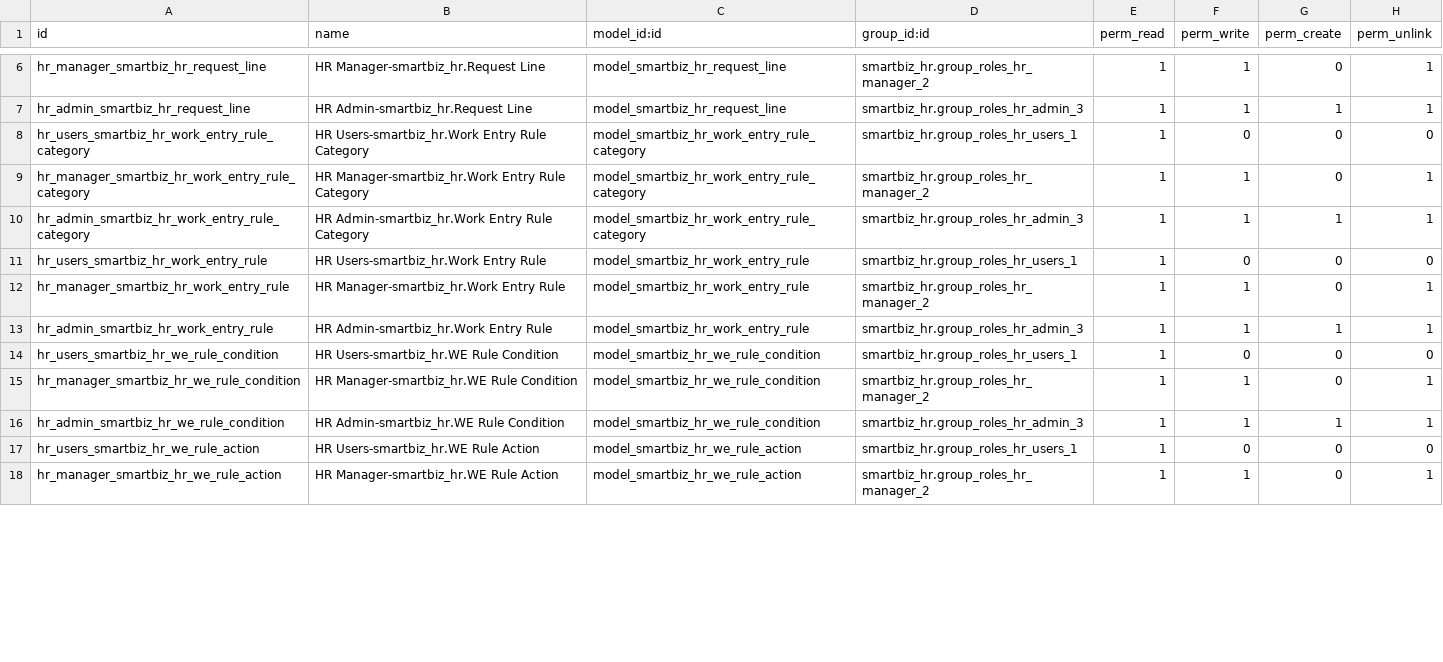
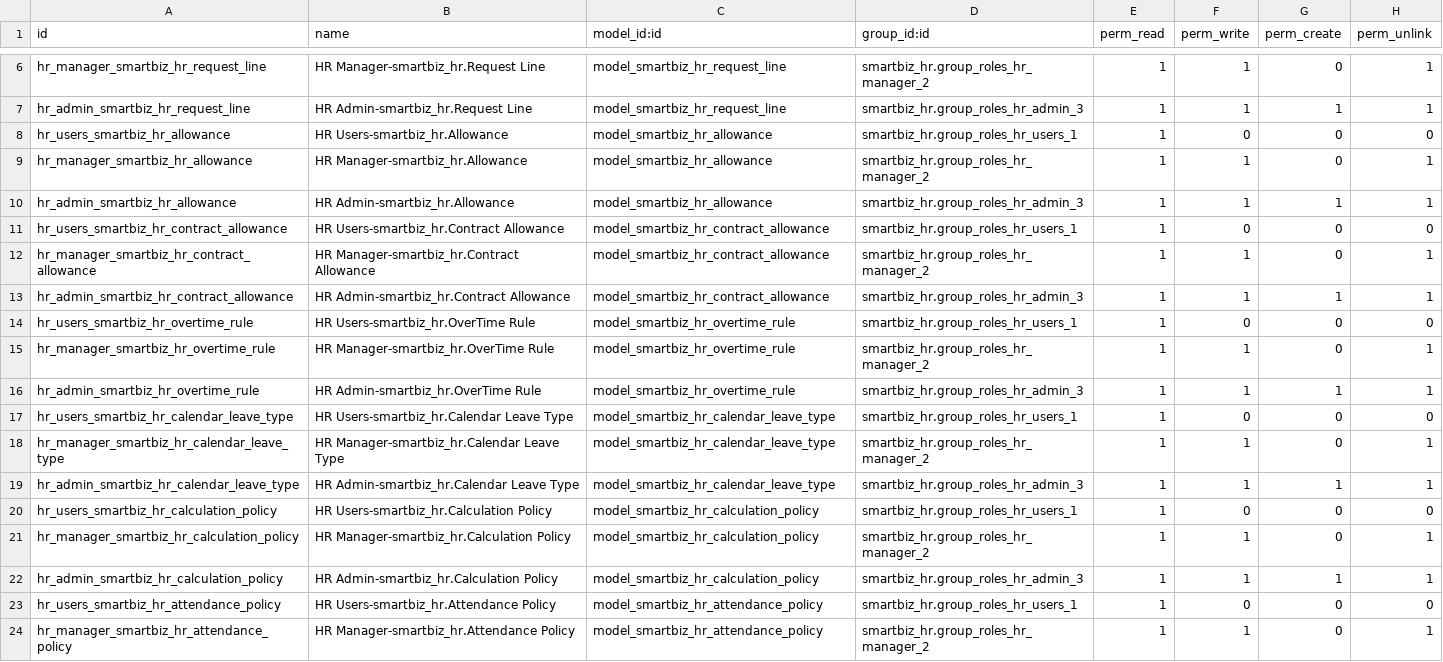
Before and after one commit to NAOT2908/smartbiz, a CSV file: 17/smartbiz_hr/security/ir.model.access.csv, drawn as a sheet; only a part is shown, gaps mark what is left out; the diff covers the shown part only.

```diff
--- a/17/smartbiz_hr/security/ir.model.access.csv
+++ b/17/smartbiz_hr/security/ir.model.access.csv
@@ -7,12 +7,18 @@ hr_manager_smartbiz_hr_request_line,"HR Manager-smartbiz_hr.Request Line",model_
 hr_admin_smartbiz_hr_request_line,"HR Admin-smartbiz_hr.Request Line",model_smartbiz_hr_request_line,smartbiz_hr.group_roles_hr_admin_3,1,1,1,1
-hr_users_smartbiz_hr_work_entry_rule_category,"HR Users-smartbiz_hr.Work Entry Rule Category",model_smartbiz_hr_work_entry_rule_category,smartbiz_hr.group_roles_hr_users_1,1,0,0,0
-hr_manager_smartbiz_hr_work_entry_rule_category,"HR Manager-smartbiz_hr.Work Entry Rule Category",model_smartbiz_hr_work_entry_rule_category,smartbiz_hr.group_roles_hr_manager_2,1,1,0,1
-hr_admin_smartbiz_hr_work_entry_rule_category,"HR Admin-smartbiz_hr.Work Entry Rule Category",model_smartbiz_hr_work_entry_rule_category,smartbiz_hr.group_roles_hr_admin_3,1,1,1,1
-hr_users_smartbiz_hr_work_entry_rule,"HR Users-smartbiz_hr.Work Entry Rule",model_smartbiz_hr_work_entry_rule,smartbiz_hr.group_roles_hr_users_1,1,0,0,0
-hr_manager_smartbiz_hr_work_entry_rule,"HR Manager-smartbiz_hr.Work Entry Rule",model_smartbiz_hr_work_entry_rule,smartbiz_hr.group_roles_hr_manager_2,1,1,0,1
-hr_admin_smartbiz_hr_work_entry_rule,"HR Admin-smartbiz_hr.Work Entry Rule",model_smartbiz_hr_work_entry_rule,smartbiz_hr.group_roles_hr_admin_3,1,1,1,1
-hr_users_smartbiz_hr_we_rule_condition,"HR Users-smartbiz_hr.WE Rule Condition",model_smartbiz_hr_we_rule_condition,smartbiz_hr.group_roles_hr_users_1,1,0,0,0
-hr_manager_smartbiz_hr_we_rule_condition,"HR Manager-smartbiz_hr.WE Rule Condition",model_smartbiz_hr_we_rule_condition,smartbiz_hr.group_roles_hr_manager_2,1,1,0,1
-hr_admin_smartbiz_hr_we_rule_condition,"HR Admin-smartbiz_hr.WE Rule Condition",model_smartbiz_hr_we_rule_condition,smartbiz_hr.group_roles_hr_admin_3,1,1,1,1
-hr_users_smartbiz_hr_we_rule_action,"HR Users-smartbiz_hr.WE Rule Action",model_smartbiz_hr_we_rule_action,smartbiz_hr.group_roles_hr_users_1,1,0,0,0
-hr_manager_smartbiz_hr_we_rule_action,"HR Manager-smartbiz_hr.WE Rule Action",model_smartbiz_hr_we_rule_action,smartbiz_hr.group_roles_hr_manager_2,1,1,0,1
+hr_users_smartbiz_hr_allowance,"HR Users-smartbiz_hr.Allowance",model_smartbiz_hr_allowance,smartbiz_hr.group_roles_hr_users_1,1,0,0,0
+hr_manager_smartbiz_hr_allowance,"HR Manager-smartbiz_hr.Allowance",model_smartbiz_hr_allowance,smartbiz_hr.group_roles_hr_manager_2,1,1,0,1
+hr_admin_smartbiz_hr_allowance,"HR Admin-smartbiz_hr.Allowance",model_smartbiz_hr_allowance,smartbiz_hr.group_roles_hr_admin_3,1,1,1,1
+hr_users_smartbiz_hr_contract_allowance,"HR Users-smartbiz_hr.Contract Allowance",model_smartbiz_hr_contract_allowance,smartbiz_hr.group_roles_hr_users_1,1,0,0,0
+hr_manager_smartbiz_hr_contract_allowance,"HR Manager-smartbiz_hr.Contract Allowance",model_smartbiz_hr_contract_allowance,smartbiz_hr.group_roles_hr_manager_2,1,1,0,1
+hr_admin_smartbiz_hr_contract_allowance,"HR Admin-smartbiz_hr.Contract Allowance",model_smartbiz_hr_contract_allowance,smartbiz_hr.group_roles_hr_admin_3,1,1,1,1
+hr_users_smartbiz_hr_overtime_rule,"HR Users-smartbiz_hr.OverTime Rule",model_smartbiz_hr_overtime_rule,smartbiz_hr.group_roles_hr_users_1,1,0,0,0
+hr_manager_smartbiz_hr_overtime_rule,"HR Manager-smartbiz_hr.OverTime Rule",model_smartbiz_hr_overtime_rule,smartbiz_hr.group_roles_hr_manager_2,1,1,0,1
+hr_admin_smartbiz_hr_overtime_rule,"HR Admin-smartbiz_hr.OverTime Rule",model_smartbiz_hr_overtime_rule,smartbiz_hr.group_roles_hr_admin_3,1,1,1,1
+hr_users_smartbiz_hr_calendar_leave_type,"HR Users-smartbiz_hr.Calendar Leave Type",model_smartbiz_hr_calendar_leave_type,smartbiz_hr.group_roles_hr_users_1,1,0,0,0
+hr_manager_smartbiz_hr_calendar_leave_type,"HR Manager-smartbiz_hr.Calendar Leave Type",model_smartbiz_hr_calendar_leave_type,smartbiz_hr.group_roles_hr_manager_2,1,1,0,1
+hr_admin_smartbiz_hr_calendar_leave_type,"HR Admin-smartbiz_hr.Calendar Leave Type",model_smartbiz_hr_calendar_leave_type,smartbiz_hr.group_roles_hr_admin_3,1,1,1,1
+hr_users_smartbiz_hr_calculation_policy,"HR Users-smartbiz_hr.Calculation Policy",model_smartbiz_hr_calculation_policy,smartbiz_hr.group_roles_hr_users_1,1,0,0,0
+hr_manager_smartbiz_hr_calculation_policy,"HR Manager-smartbiz_hr.Calculation Policy",model_smartbiz_hr_calculation_policy,smartbiz_hr.group_roles_hr_manager_2,1,1,0,1
+hr_admin_smartbiz_hr_calculation_policy,"HR Admin-smartbiz_hr.Calculation Policy",model_smartbiz_hr_calculation_policy,smartbiz_hr.group_roles_hr_admin_3,1,1,1,1
+hr_users_smartbiz_hr_attendance_policy,"HR Users-smartbiz_hr.Attendance Policy",model_smartbiz_hr_attendance_policy,smartbiz_hr.group_roles_hr_users_1,1,0,0,0
+hr_manager_smartbiz_hr_attendance_policy,"HR Manager-smartbiz_hr.Attendance Policy",model_smartbiz_hr_attendance_policy,smartbiz_hr.group_roles_hr_manager_2,1,1,0,1
```
Also changed, not shown: 9 added rows and 12 edited cells elsewhere in this file, 33 other files.
